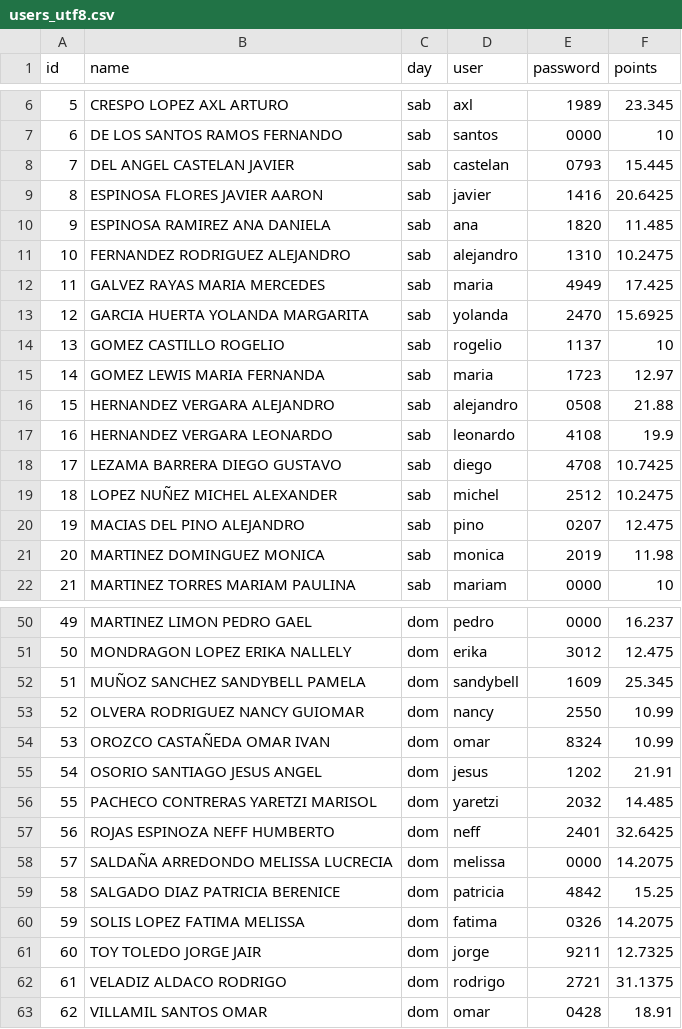
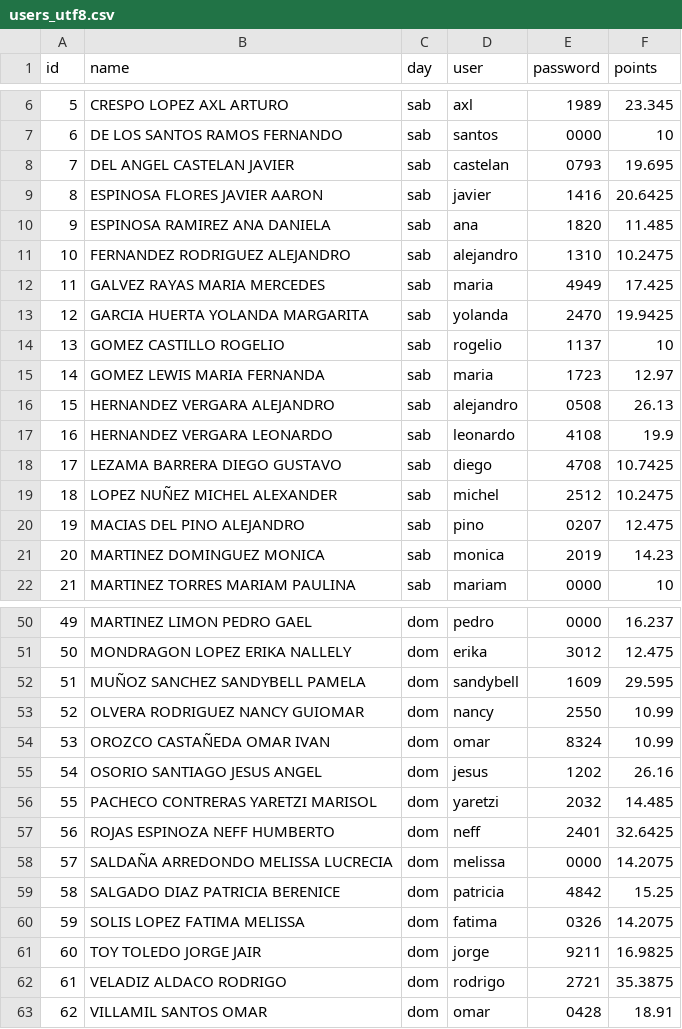
Before and after one commit to ramirezariben-boop/classroom-trading, a CSV file: data/users_utf8.csv, drawn as a sheet; only a part is shown, gaps mark what is left out; the diff covers the shown part only.

```diff
--- a/data/users_utf8.csv
+++ b/data/users_utf8.csv
@@ -7,3 +7,3 @@
 6,DE LOS SANTOS RAMOS FERNANDO,sab,santos,0000,10
-7,DEL ANGEL CASTELAN JAVIER,sab,castelan,0793,15.445
+7,DEL ANGEL CASTELAN JAVIER,sab,castelan,0793,19.695
 8,ESPINOSA FLORES JAVIER AARON,sab,javier,1416,20.6425
@@ -12,6 +12,6 @@
 11,GALVEZ RAYAS MARIA MERCEDES,sab,maria,4949,17.425
-12,GARCIA HUERTA YOLANDA MARGARITA,sab,yolanda,2470,15.6925
+12,GARCIA HUERTA YOLANDA MARGARITA,sab,yolanda,2470,19.9425
 13,GOMEZ CASTILLO ROGELIO,sab,rogelio,1137,10
 14,GOMEZ LEWIS MARIA FERNANDA,sab,maria,1723,12.97
-15,HERNANDEZ VERGARA ALEJANDRO,sab,alejandro,0508,21.88
+15,HERNANDEZ VERGARA ALEJANDRO,sab,alejandro,0508,26.13
 16,HERNANDEZ VERGARA LEONARDO,sab,leonardo,4108,19.9
@@ -20,3 +20,3 @@
 19,MACIAS DEL PINO ALEJANDRO,sab,pino,0207,12.475
-20,MARTINEZ DOMINGUEZ MONICA,sab,monica,2019,11.98
+20,MARTINEZ DOMINGUEZ MONICA,sab,monica,2019,14.23
 21,MARTINEZ TORRES MARIAM PAULINA,sab,mariam,0000,10
@@ -51,6 +51,6 @@
 50,MONDRAGON LOPEZ ERIKA NALLELY,dom,erika,3012,12.475
-51,MUÑOZ SANCHEZ SANDYBELL PAMELA,dom,sandybell,1609,25.345
+51,MUÑOZ SANCHEZ SANDYBELL PAMELA,dom,sandybell,1609,29.595
 52,OLVERA RODRIGUEZ NANCY GUIOMAR,dom,nancy,2550,10.99
 53,OROZCO CASTAÑEDA OMAR IVAN,dom,omar,8324,10.99
-54,OSORIO SANTIAGO JESUS ANGEL,dom,jesus,1202,21.91
+54,OSORIO SANTIAGO JESUS ANGEL,dom,jesus,1202,26.16
 55,PACHECO CONTRERAS YARETZI MARISOL,dom,yaretzi,2032,14.485
@@ -60,4 +60,4 @@
 59,SOLIS LOPEZ FATIMA MELISSA,dom,fatima,0326,14.2075
-60,TOY TOLEDO JORGE JAIR,dom,jorge,9211,12.7325
-61,VELADIZ ALDACO RODRIGO,dom,rodrigo,2721,31.1375
+60,TOY TOLEDO JORGE JAIR,dom,jorge,9211,16.9825
+61,VELADIZ ALDACO RODRIGO,dom,rodrigo,2721,35.3875
 62,VILLAMIL SANTOS OMAR,dom,omar,0428,18.91
```
Also changed, not shown: 1 edited cell elsewhere in this file, 12 other files.
